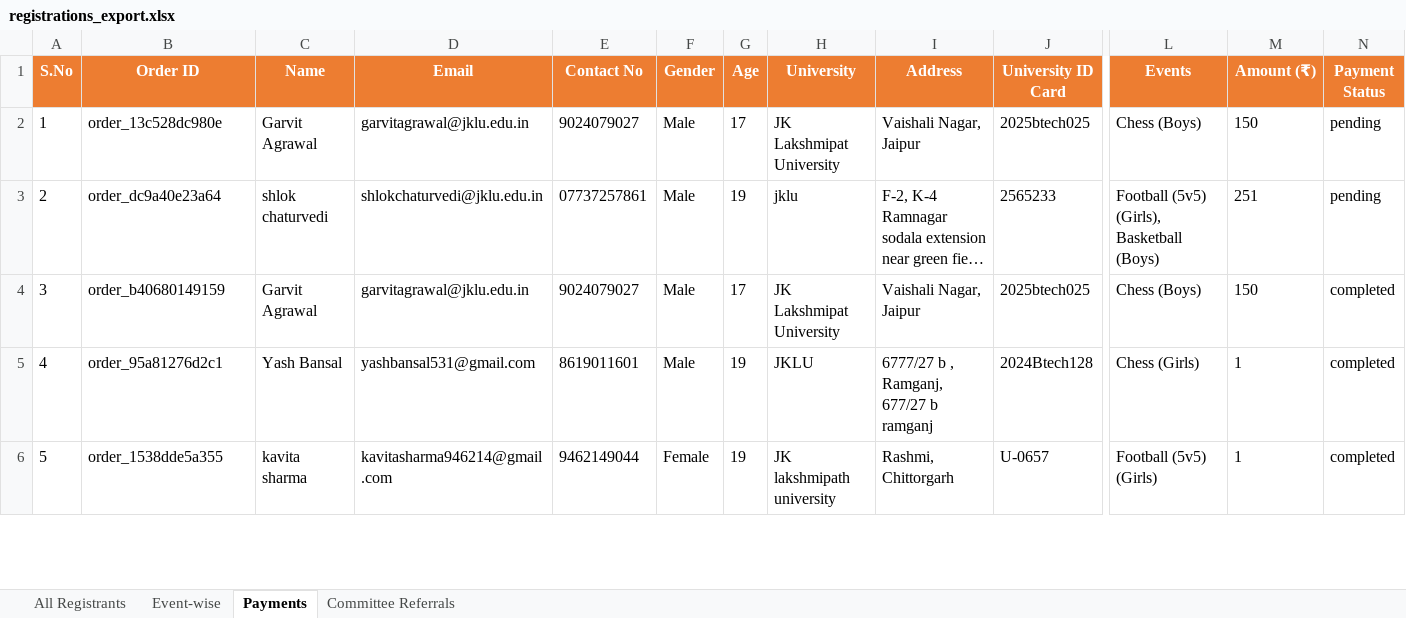
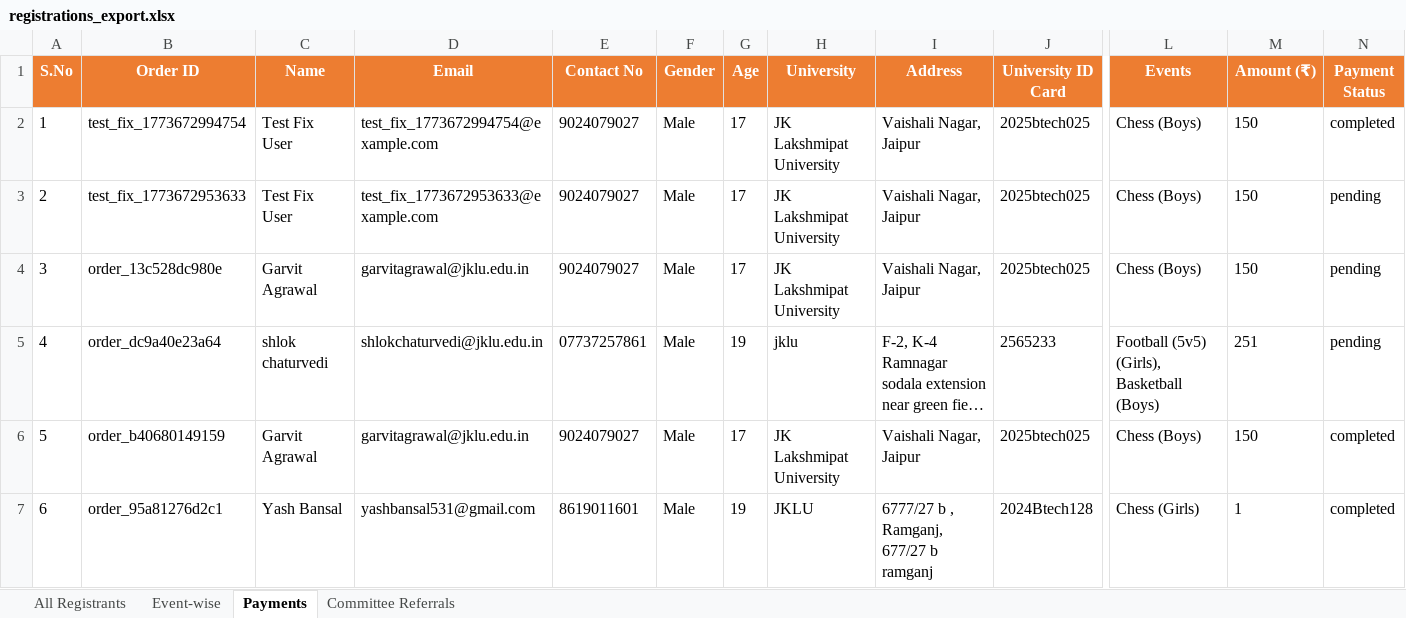
Before and after one commit to yashbansal-dev/backend_spardha, an Excel workbook: public/registrations_export.xlsx, sheet Payments, drawn as a sheet; only a part is shown, gaps mark what is left out; the shorter side is filled out with more unchanged rows; long unchanged cells end in …; values as stored, in another font and other column widths than the file's, no borders; addresses are those after the commit; rows hold the shown columns only; the diff covers the shown part only; the diff names each change by its address in the sheet, - before the commit and + after, or states it on an @@ line.

```diff
--- a/public/registrations_export.xlsx (sheet Payments)
+++ b/public/registrations_export.xlsx (sheet Payments)
+row 2: 1 | test_fix_1773672994754 | Test Fix User | test_fix_1773672994754@example.com | 9024079027 | Male | 17 | JK Lakshmipat University | Vaishali Nagar, Jaipur | 2025btech025 | Chess (Boys) | 150 | completed
+row 3: 2 | test_fix_1773672953633 | Test Fix User | test_fix_1773672953633@example.com | 9024079027 | Male | 17 | JK Lakshmipat University | Vaishali Nagar, Jaipur | 2025btech025 | Chess (Boys) | 150 | pending
@@ column A (S.No) renumbered between rows 4 and 62 @@
```
Also changed, not shown: 21 added rows elsewhere in this sheet, sheet All Registrants, sheet Event-wise, 10 other files.
